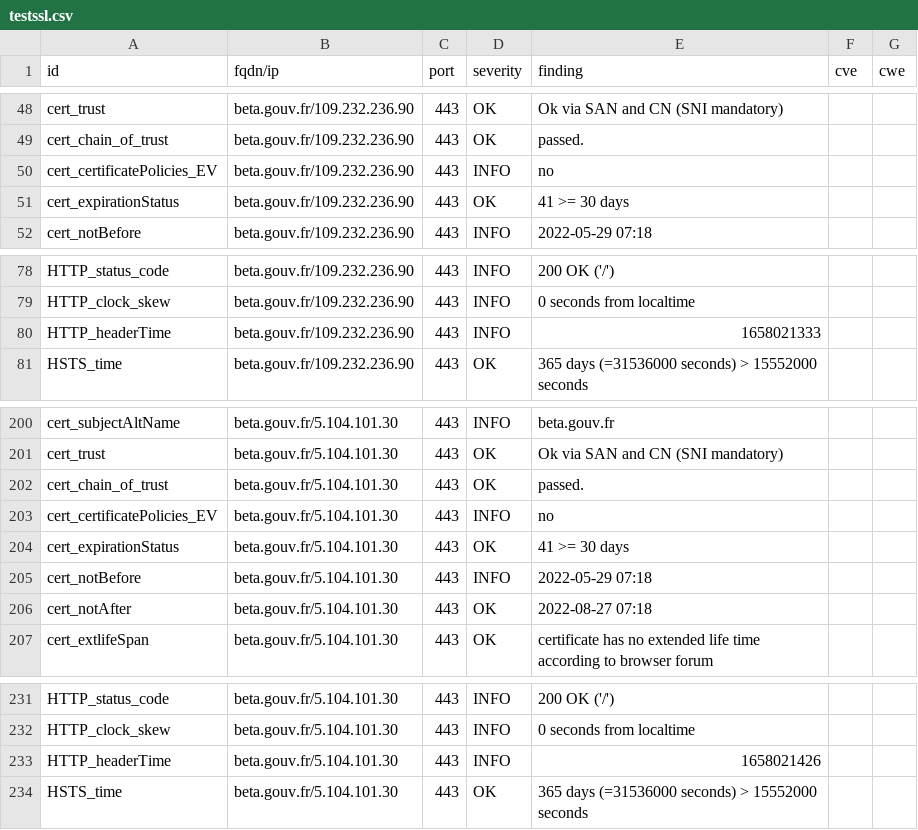
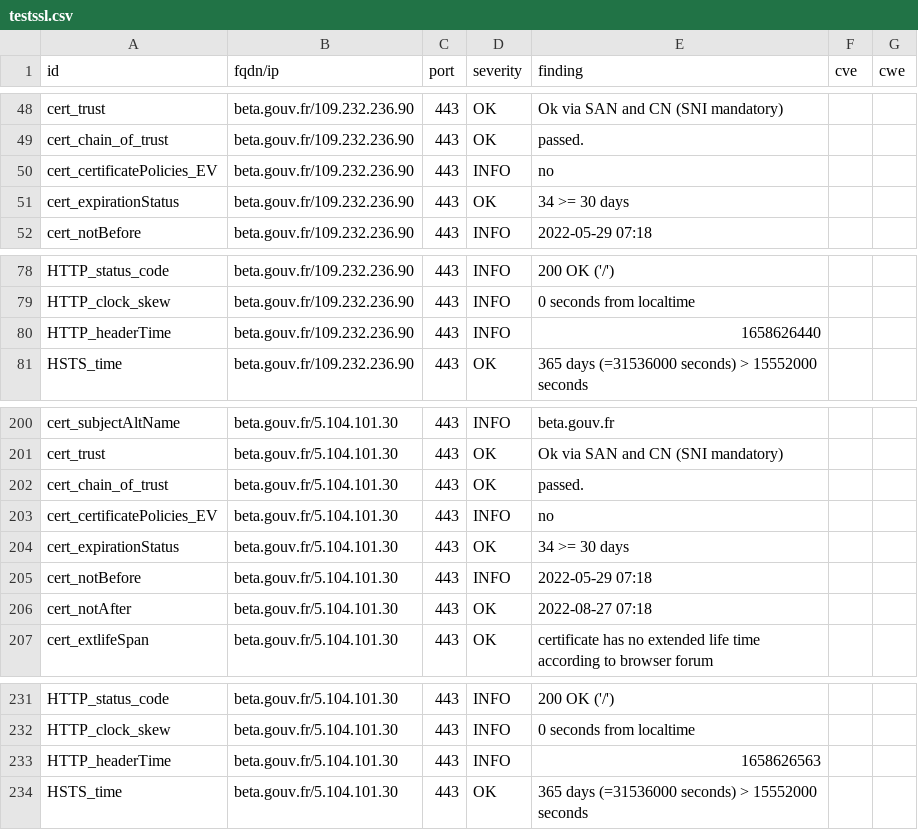
Before and after one commit to SocialGouv/dashlord, a CSV file: results/aHR0cHM6Ly9iZXRhLmdvdXYuZnI=/testssl.csv, drawn as a sheet; only a part is shown, gaps mark what is left out.

```diff
--- a/results/aHR0cHM6Ly9iZXRhLmdvdXYuZnI=/testssl.csv
+++ b/results/aHR0cHM6Ly9iZXRhLmdvdXYuZnI=/testssl.csv
@@ -50,3 +50,3 @@
 "cert_certificatePolicies_EV","beta.gouv.fr/109.232.236.90","443","INFO","no","",""
-"cert_expirationStatus","beta.gouv.fr/109.232.236.90","443","OK","41 >= 30 days","",""
+"cert_expirationStatus","beta.gouv.fr/109.232.236.90","443","OK","34 >= 30 days","",""
 "cert_notBefore","beta.gouv.fr/109.232.236.90","443","INFO","2022-05-29 07:18","",""
@@ -79,3 +79,3 @@
 "HTTP_clock_skew","beta.gouv.fr/109.232.236.90","443","INFO","0 seconds from localtime","",""
-"HTTP_headerTime","beta.gouv.fr/109.232.236.90","443","INFO","1658021333","",""
+"HTTP_headerTime","beta.gouv.fr/109.232.236.90","443","INFO","1658626440","",""
 "HSTS_time","beta.gouv.fr/109.232.236.90","443","OK","365 days (=31536000 seconds) > 15552000 seconds","",""
@@ -203,3 +203,3 @@
 "cert_certificatePolicies_EV","beta.gouv.fr/5.104.101.30","443","INFO","no","",""
-"cert_expirationStatus","beta.gouv.fr/5.104.101.30","443","OK","41 >= 30 days","",""
+"cert_expirationStatus","beta.gouv.fr/5.104.101.30","443","OK","34 >= 30 days","",""
 "cert_notBefore","beta.gouv.fr/5.104.101.30","443","INFO","2022-05-29 07:18","",""
@@ -232,3 +232,3 @@
 "HTTP_clock_skew","beta.gouv.fr/5.104.101.30","443","INFO","0 seconds from localtime","",""
-"HTTP_headerTime","beta.gouv.fr/5.104.101.30","443","INFO","1658021426","",""
+"HTTP_headerTime","beta.gouv.fr/5.104.101.30","443","INFO","1658626563","",""
 "HSTS_time","beta.gouv.fr/5.104.101.30","443","OK","365 days (=31536000 seconds) > 15552000 seconds","",""
```
Also changed, not shown: 15 other files.
